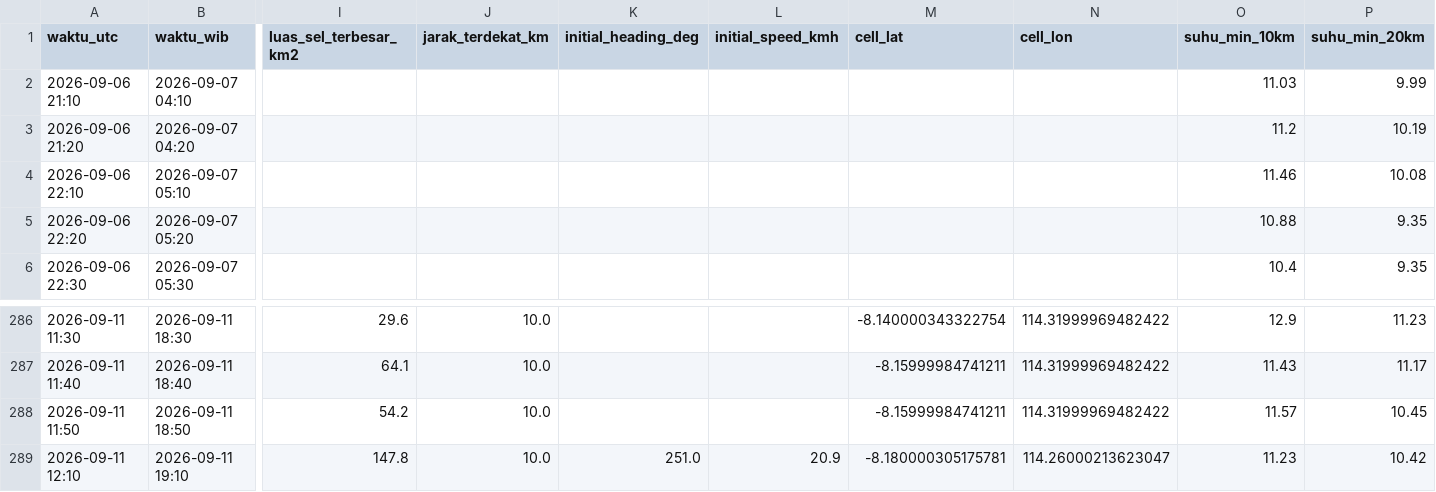
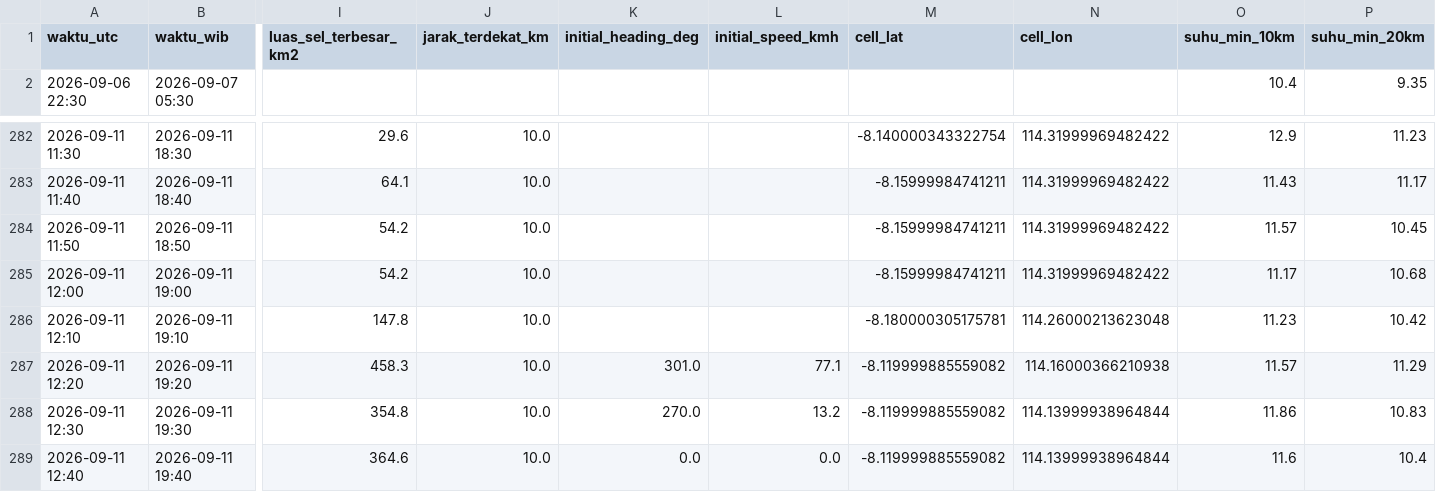
Before and after one commit to septiadiyudhi-cmd/ews-ketapang, a CSV file: Satelit/log_status_cb.csv, drawn as a sheet; only a part is shown, gaps mark what is left out; removed rows and columns are numbered as before the commit, all else as after; rows hold the shown columns only; the diff names each change by its address in the sheet, - before the commit and + after, or states it on an @@ line.

```diff
--- a/Satelit/log_status_cb.csv
+++ b/Satelit/log_status_cb.csv
-row 2: 2026-09-06 21:10 | 2026-09-07 04:10 |  |  |  |  |  |  | 11.03 | 9.99
-row 3: 2026-09-06 21:20 | 2026-09-07 04:20 |  |  |  |  |  |  | 11.2 | 10.19
-row 4: 2026-09-06 22:10 | 2026-09-07 05:10 |  |  |  |  |  |  | 11.46 | 10.08
-row 5: 2026-09-06 22:20 | 2026-09-07 05:20 |  |  |  |  |  |  | 10.88 | 9.35
+row 285: 2026-09-11 12:00 | 2026-09-11 19:00 | 54.2 | 10.0 |  |  | -8.15999984741211 | 114.31999969482422 | 11.17 | 10.68
-K286 (initial_heading_deg): 251.0
+K286 (initial_heading_deg): (empty)
-L286 (initial_speed_kmh): 20.9
+L286 (initial_speed_kmh): (empty)
-N286 (cell_lon): 114.26000213623047
+N286 (cell_lon): 114.26000213623048
+row 287: 2026-09-11 12:20 | 2026-09-11 19:20 | 458.3 | 10.0 | 301.0 | 77.1 | -8.119999885559082 | 114.16000366210938 | 11.57 | 11.29
+row 288: 2026-09-11 12:30 | 2026-09-11 19:30 | 354.8 | 10.0 | 270.0 | 13.2 | -8.119999885559082 | 114.13999938964844 | 11.86 | 10.83
+row 289: 2026-09-11 12:40 | 2026-09-11 19:40 | 364.6 | 10.0 | 0.0 | 0.0 | -8.119999885559082 | 114.13999938964844 | 11.6 | 10.4
```
Also changed, not shown: 52 other files.
